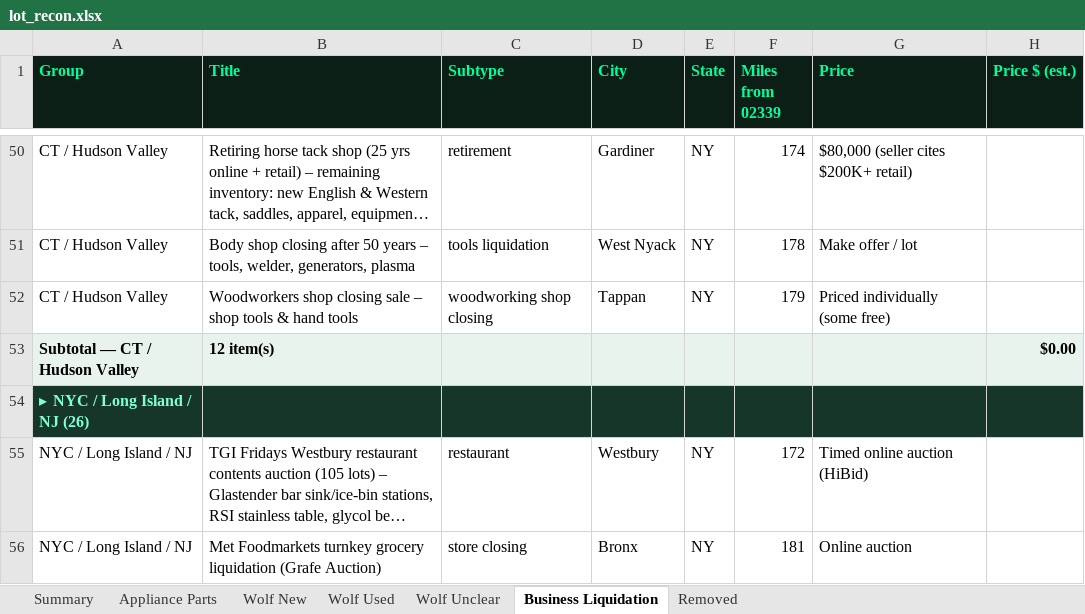
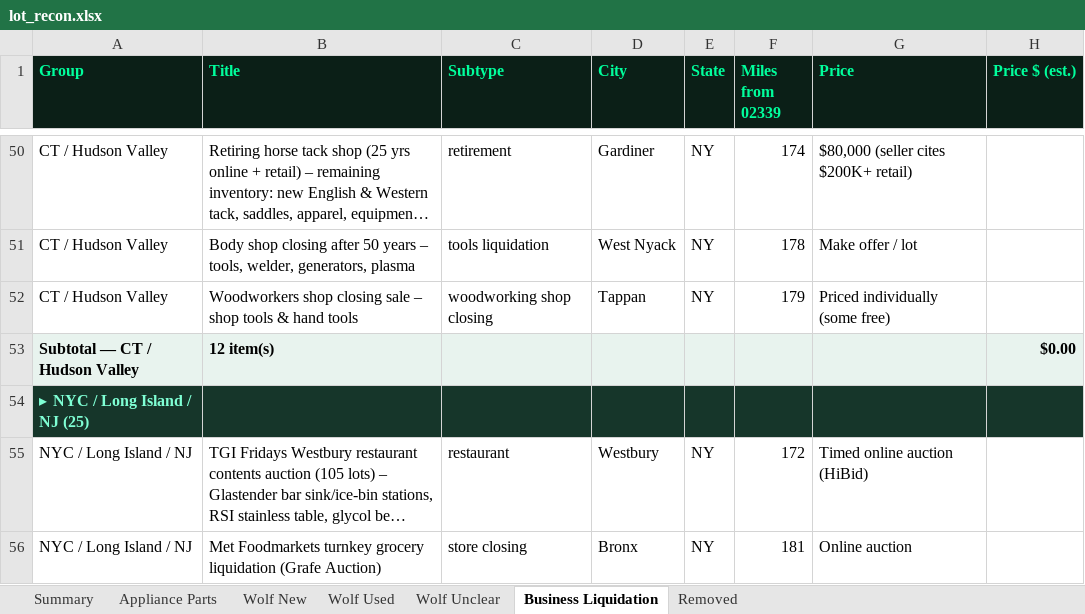
Before and after one commit to theequipmentpark/lot-recon, an Excel workbook: lot_recon.xlsx, sheet Business Liquidation, drawn as a sheet; only a part is shown, gaps mark what is left out; long unchanged cells end in …; values as stored, in another font and other column widths than the file's, no borders; the diff covers the shown part only; the diff names each change by its address in the sheet, - before the commit and + after, or states it on an @@ line.

```diff
--- a/lot_recon.xlsx (sheet Business Liquidation)
+++ b/lot_recon.xlsx (sheet Business Liquidation)
-A54 (Group): ▸ NYC / Long Island / NJ (26)
+A54 (Group): ▸ NYC / Long Island / NJ (25)
```
Also changed, not shown: 1 removed row and 1 edited cell elsewhere in this sheet, sheet Removed, sheet Summary, 1 other file.
